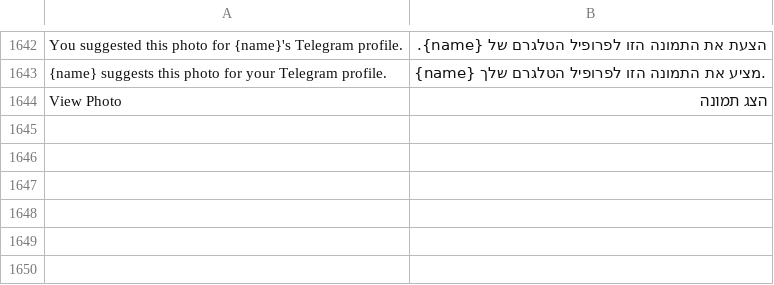
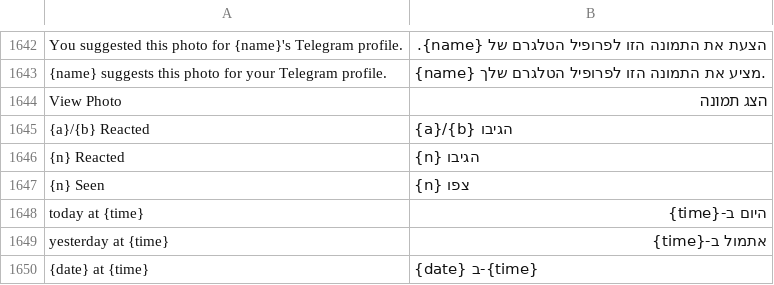
Before and after one commit to JettaXP/pixelGram, a TSV file: src/main/resources/i18n/he.tsv, drawn as a sheet; only a part is shown, gaps mark what is left out.

```diff
--- a/src/main/resources/i18n/he.tsv
+++ b/src/main/resources/i18n/he.tsv
@@ -1644 +1644,7 @@ You suggested this photo for {name}'s Telegram profile.	הצעת את התמונ
 View Photo	הצג תמונה
+{a}/{b} Reacted	{a}/{b} הגיבו
+{n} Reacted	{n} הגיבו
+{n} Seen	{n} צפו
+today at {time}	היום ב-{time}
+yesterday at {time}	אתמול ב-{time}
+{date} at {time}	{date} ב-{time}
```
Also changed, not shown: src/main/resources/i18n/ru.tsv, 3 other files.
